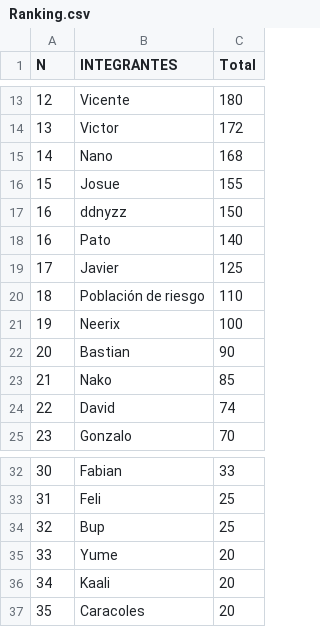
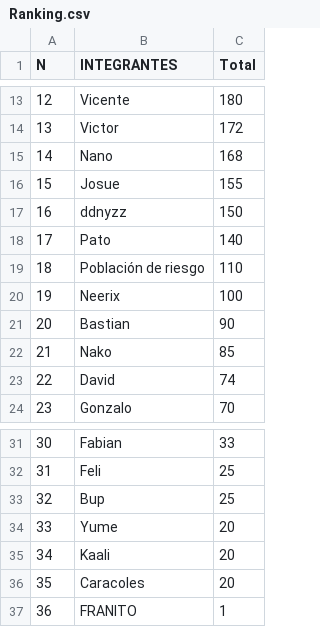
Before and after one commit to rothbilly/Ranking-App-Godot, a CSV file: RankingApp/Data/Ranking.csv, drawn as a sheet; only a part is shown, gaps mark what is left out.

```diff
--- a/RankingApp/Data/Ranking.csv
+++ b/RankingApp/Data/Ranking.csv
@@ -17,4 +17,3 @@ N,INTEGRANTES,Total
 16,ddnyzz,150
-16,Pato,140
-17,Javier,125
+17,Pato,140
 18,Población de riesgo,110
@@ -37 +36,2 @@ N,INTEGRANTES,Total
 35,Caracoles,20
+36,FRANITO,1
```
Also changed, not shown: 6 other files.
